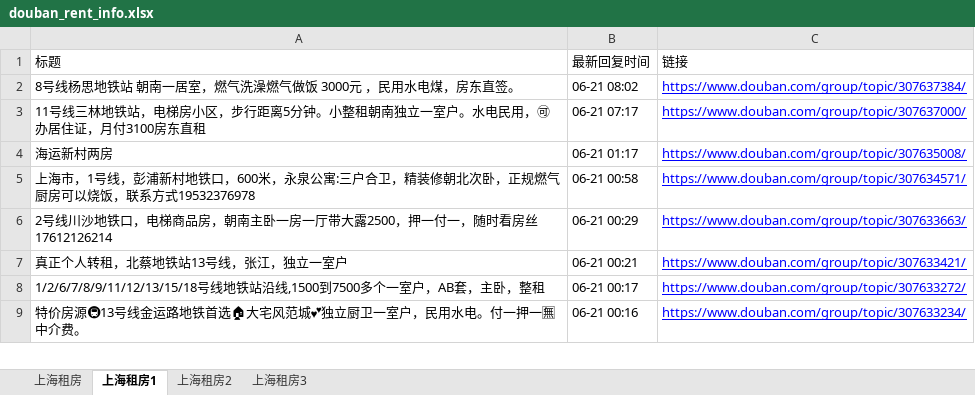
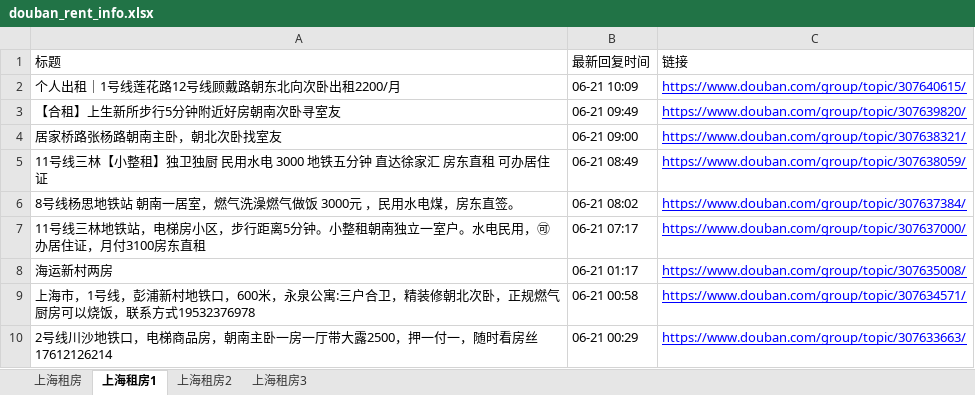
Before and after one commit to RyanShi0118/rent-info-crawler, an Excel workbook: douban_rent_info.xlsx, sheet 上海租房1, drawn as a sheet; only a part is shown; the shorter side is filled out with more unchanged rows; values as stored, in another font and other column widths than the file's, no borders; the diff names each change by its address in the sheet, - before the commit and + after, or states it on an @@ line.

```diff
--- a/douban_rent_info.xlsx (sheet 上海租房1)
+++ b/douban_rent_info.xlsx (sheet 上海租房1)
+row 2: 个人出租｜1号线莲花路12号线顾戴路朝东北向次卧出租2200/月 | 06-21 10:09 | https://www.douban.com/group/topic/307640615/
+row 3: 【合租】上生新所步行5分钟附近好房朝南次卧寻室友 | 06-21 09:49 | https://www.douban.com/group/topic/307639820/
+row 4: 居家桥路张杨路朝南主卧，朝北次卧找室友 | 06-21 09:00 | https://www.douban.com/group/topic/307638321/
+row 5: 11号线三林【小整租】独卫独厨 民用水电 3000 地铁五分钟 直达徐家汇 房东直租 可办居住证 | 06-21 08:49 | https://www.douban.com/group/topic/307638059/
```
Also changed, not shown: sheet 上海租房, sheet 上海租房3, filtered_rent_info.xlsx, 1 other file.
